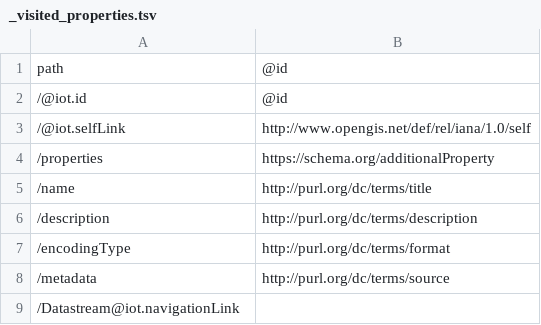
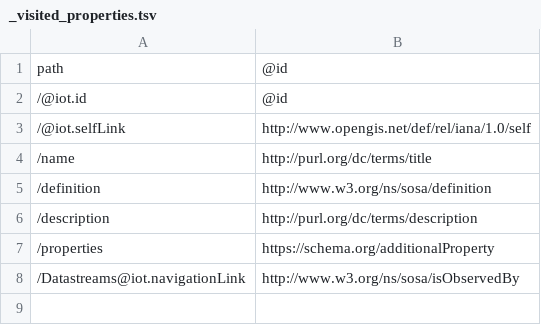
Before and after one commit to British-Oceanographic-Data-Centre/bblocks-sta, a TSV file: build/annotated/api/sta/ObservedProperty/_visited_properties.tsv, drawn as a sheet.

Commit message:
Building blocks postprocessing

```diff
--- a/build/annotated/api/sta/ObservedProperty/_visited_properties.tsv
+++ b/build/annotated/api/sta/ObservedProperty/_visited_properties.tsv
@@ -3,7 +3,6 @@ path	@id
 /@iot.selfLink	http://www.opengis.net/def/rel/iana/1.0/self
+/name	http://purl.org/dc/terms/title
+/definition	http://www.w3.org/ns/sosa/definition
+/description	http://purl.org/dc/terms/description
 /properties	https://schema.org/additionalProperty
-/name	http://purl.org/dc/terms/title
-/description	http://purl.org/dc/terms/description
-/encodingType	http://purl.org/dc/terms/format
-/metadata	http://purl.org/dc/terms/source
-/Datastream@iot.navigationLink	
+/Datastreams@iot.navigationLink	http://www.w3.org/ns/sosa/isObservedBy
```
Also changed, not shown: 30 other files.
